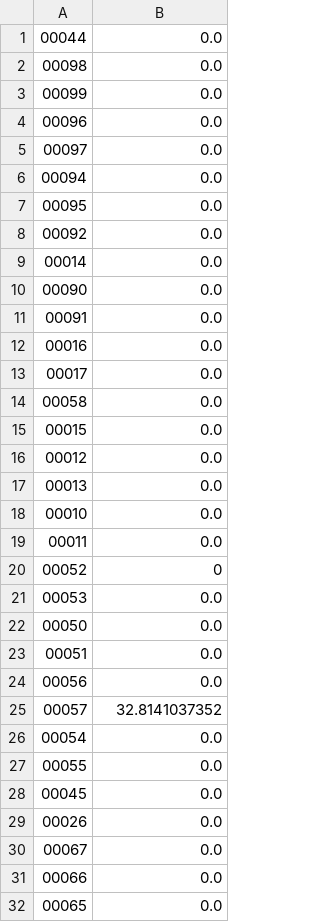
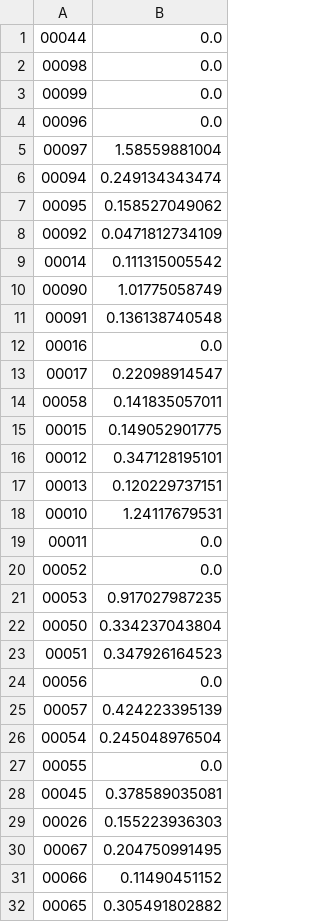
Before and after one commit to raulsenaferreira/Systems-Engineering, a CSV file: BRI/Work_3/MetricResults/normalized-discount-cumulative-gain.csv, drawn as a sheet; only a part is shown; the diff covers the shown part only.

```diff
--- a/BRI/Work_3/MetricResults/normalized-discount-cumulative-gain.csv
+++ b/BRI/Work_3/MetricResults/normalized-discount-cumulative-gain.csv
@@ -4,29 +4,29 @@
 00096;0.0
-00097;0.0
-00094;0.0
-00095;0.0
-00092;0.0
-00014;0.0
-00090;0.0
-00091;0.0
+00097;1.58559881004
+00094;0.249134343474
+00095;0.158527049062
+00092;0.0471812734109
+00014;0.111315005542
+00090;1.01775058749
+00091;0.136138740548
 00016;0.0
-00017;0.0
-00058;0.0
-00015;0.0
-00012;0.0
-00013;0.0
-00010;0.0
+00017;0.22098914547
+00058;0.141835057011
+00015;0.149052901775
+00012;0.347128195101
+00013;0.120229737151
+00010;1.24117679531
 00011;0.0
-00052;0
-00053;0.0
-00050;0.0
-00051;0.0
+00052;0.0
+00053;0.917027987235
+00050;0.334237043804
+00051;0.347926164523
 00056;0.0
-00057;32.8141037352
-00054;0.0
+00057;0.424223395139
+00054;0.245048976504
 00055;0.0
-00045;0.0
-00026;0.0
-00067;0.0
-00066;0.0
-00065;0.0
+00045;0.378589035081
+00026;0.155223936303
+00067;0.204750991495
+00066;0.11490451152
+00065;0.305491802882
```
Also changed, not shown: 57 edited cells elsewhere in this file, BRI/Work_3/MetricResults/discount-cumulative-gain.csv, BRI/Work_3/MetricResults/precicionk.csv, 14 other files.
